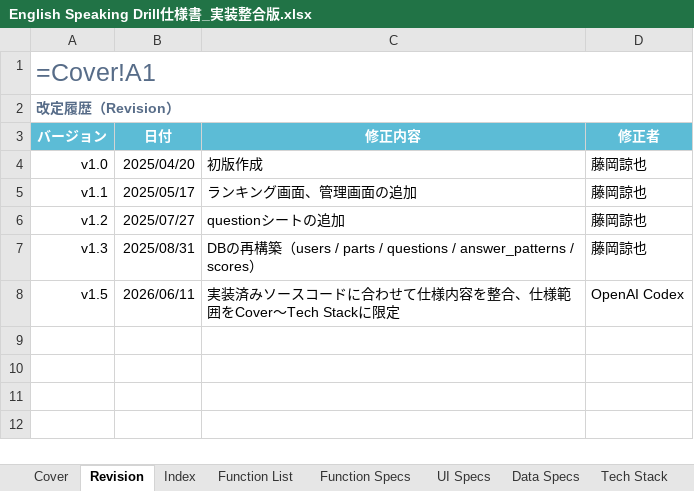
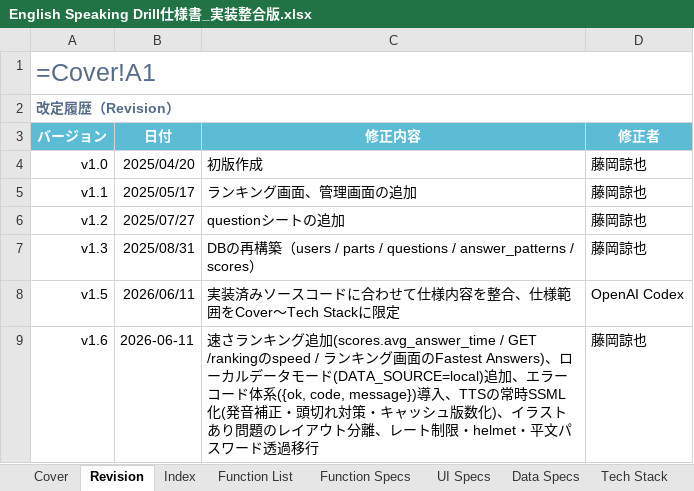
Before and after one commit to ryojundodgersblue/InvaderGameEnglish, an Excel workbook: outputs/English Speaking Drill仕様書_実装整合版.xlsx, sheet Revision, drawn as a sheet; values as stored, in another font and other column widths than the file's, no borders; formulas without a stored value are shown as written; the diff names each change by its address in the sheet, - before the commit and + after, or states it on an @@ line.

Commit message:
docs: ドキュメント反映 — 要望書ステータス更新・仕様書v1.6・ローカル確認手順
- outputs/Mukaさん_ユーザー要望書.xlsx: 修正依頼767/769を完了化(要確認2件)、
  不具合12件・機能要望No101を完了化(対応内容つき)
- outputs/English Speaking Drill仕様書_実装整合版.xlsx: Revision v1.6追加、
  Data Specs(avg_answer_time)・Function List・UI Specs・Tech Stack(DATA_SOURCE)を更新
- ローカル確認手順.md: 2コマンド起動・テストユーザー・確認観点チェックリスト・本番反映手順
- scripts/README.md: パイプライン実行順とパース仕様
- scripts/update_workbooks.py: ワークブック更新スクリプト(再実行可)
- 案件管理.md: 2026-06-11進行ログ+次アクション追記

```diff
--- a/outputs/English Speaking Drill仕様書_実装整合版.xlsx (sheet Revision)
+++ b/outputs/English Speaking Drill仕様書_実装整合版.xlsx (sheet Revision)
+row 9: v1.6 | 2026-06-11 | 速さランキング追加(scores.avg_answer_time / GET /rankingのspeed / ランキング画面のFastest Answers)、ローカルデータモード(DATA_SOURCE=local)追加、エラーコード体系({ok, code, message})導入、TTSの常時SSML化(発音補正・頭切れ対策・キャッシュ版数化)、イラストあり問題のレイアウト分離、レート制限・helmet・平文パスワード透過移行 | 藤岡諒也
```
Also changed, not shown: sheet Index, sheet Data Specs, sheet Function List, sheet Tech Stack, sheet UI Specs, outputs/Mukaさん_ユーザー要望書.xlsx, 5 other files.
